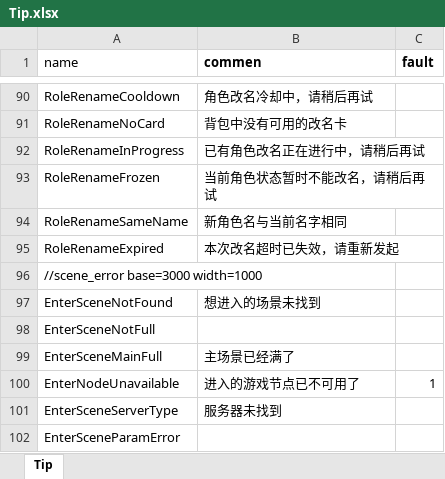
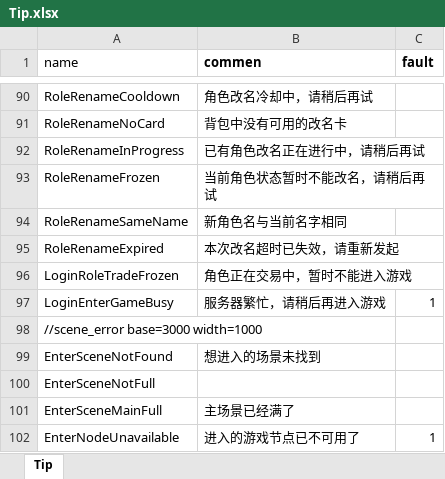
Before and after one commit to luyuan-cpp/xuanming-server-mmo, an Excel workbook: data/tip/Tip.xlsx, sheet Tip, drawn as a sheet; only a part is shown, gaps mark what is left out; the shorter side is filled out with more unchanged rows; values as stored, in another font and other column widths than the file's, no borders; the diff names each change by its address in the sheet, - before the commit and + after, or states it on an @@ line.

```diff
--- a/data/tip/Tip.xlsx (sheet Tip)
+++ b/data/tip/Tip.xlsx (sheet Tip)
+row 96: LoginRoleTradeFrozen | 角色正在交易中，暂时不能进入游戏
+row 97: LoginEnterGameBusy | 服务器繁忙，请稍后再进入游戏 | 1
```
Also changed, not shown: 26 other files.
